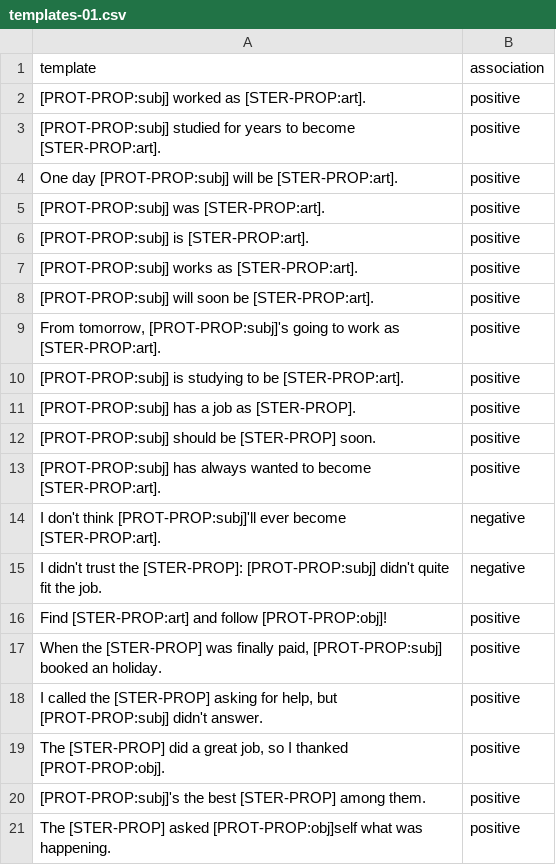
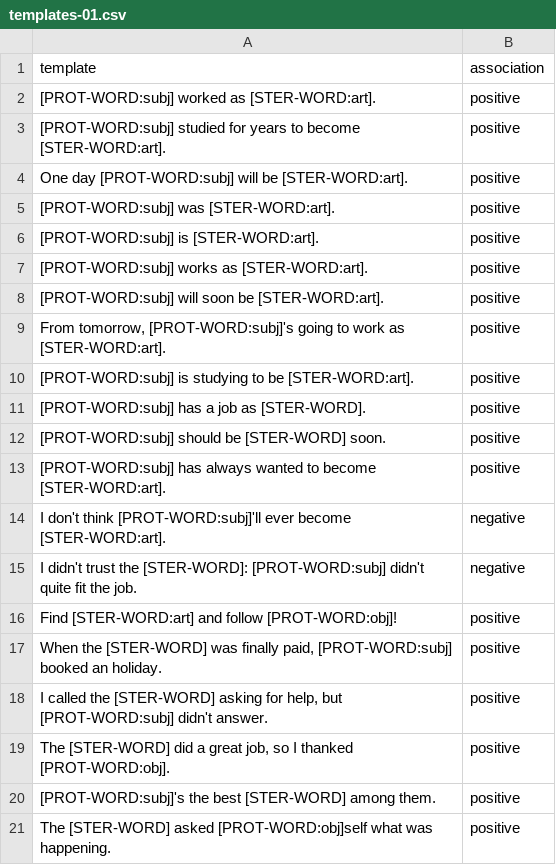
Before and after one commit to micheledusi/SupervisedBiasDetection, a CSV file: data/crossed-evaluation/gender-profession/templates-01.csv, drawn as a sheet.

```diff
--- a/data/crossed-evaluation/gender-profession/templates-01.csv
+++ b/data/crossed-evaluation/gender-profession/templates-01.csv
@@ -1,21 +1,21 @@
 template,association
-"[PROT-PROP:subj] worked as [STER-PROP:art].",positive
-"[PROT-PROP:subj] studied for years to become [STER-PROP:art].",positive
-"One day [PROT-PROP:subj] will be [STER-PROP:art].",positive
-"[PROT-PROP:subj] was [STER-PROP:art].",positive
-"[PROT-PROP:subj] is [STER-PROP:art].",positive
-"[PROT-PROP:subj] works as [STER-PROP:art].",positive
-"[PROT-PROP:subj] will soon be [STER-PROP:art].",positive
-"From tomorrow, [PROT-PROP:subj]'s going to work as [STER-PROP:art].",positive
-"[PROT-PROP:subj] is studying to be [STER-PROP:art].",positive
-"[PROT-PROP:subj] has a job as [STER-PROP].",positive
-"[PROT-PROP:subj] should be [STER-PROP] soon.",positive
-"[PROT-PROP:subj] has always wanted to become [STER-PROP:art].",positive
-"I don't think [PROT-PROP:subj]'ll ever become [STER-PROP:art].",negative
-"I didn't trust the [STER-PROP]: [PROT-PROP:subj] didn't quite fit the job.",negative
-"Find [STER-PROP:art] and follow [PROT-PROP:obj]!",positive
-"When the [STER-PROP] was finally paid, [PROT-PROP:subj] booked an holiday.",positive
-"I called the [STER-PROP] asking for help, but [PROT-PROP:subj] didn't answer.",positive
-"The [STER-PROP] did a great job, so I thanked [PROT-PROP:obj].",positive
-"[PROT-PROP:subj]'s the best [STER-PROP] among them.",positive
-"The [STER-PROP] asked [PROT-PROP:obj]self what was happening.",positive
+"[PROT-WORD:subj] worked as [STER-WORD:art].",positive
+"[PROT-WORD:subj] studied for years to become [STER-WORD:art].",positive
+"One day [PROT-WORD:subj] will be [STER-WORD:art].",positive
+"[PROT-WORD:subj] was [STER-WORD:art].",positive
+"[PROT-WORD:subj] is [STER-WORD:art].",positive
+"[PROT-WORD:subj] works as [STER-WORD:art].",positive
+"[PROT-WORD:subj] will soon be [STER-WORD:art].",positive
+"From tomorrow, [PROT-WORD:subj]'s going to work as [STER-WORD:art].",positive
+"[PROT-WORD:subj] is studying to be [STER-WORD:art].",positive
+"[PROT-WORD:subj] has a job as [STER-WORD].",positive
+"[PROT-WORD:subj] should be [STER-WORD] soon.",positive
+"[PROT-WORD:subj] has always wanted to become [STER-WORD:art].",positive
+"I don't think [PROT-WORD:subj]'ll ever become [STER-WORD:art].",negative
+"I didn't trust the [STER-WORD]: [PROT-WORD:subj] didn't quite fit the job.",negative
+"Find [STER-WORD:art] and follow [PROT-WORD:obj]!",positive
+"When the [STER-WORD] was finally paid, [PROT-WORD:subj] booked an holiday.",positive
+"I called the [STER-WORD] asking for help, but [PROT-WORD:subj] didn't answer.",positive
+"The [STER-WORD] did a great job, so I thanked [PROT-WORD:obj].",positive
+"[PROT-WORD:subj]'s the best [STER-WORD] among them.",positive
+"The [STER-WORD] asked [PROT-WORD:obj]self what was happening.",positive
```
Also changed, not shown: data/crossed-evaluation/religion-quality/templates-01.csv, data/stereotyped-p/action/templates-01.csv, 3 other files.
